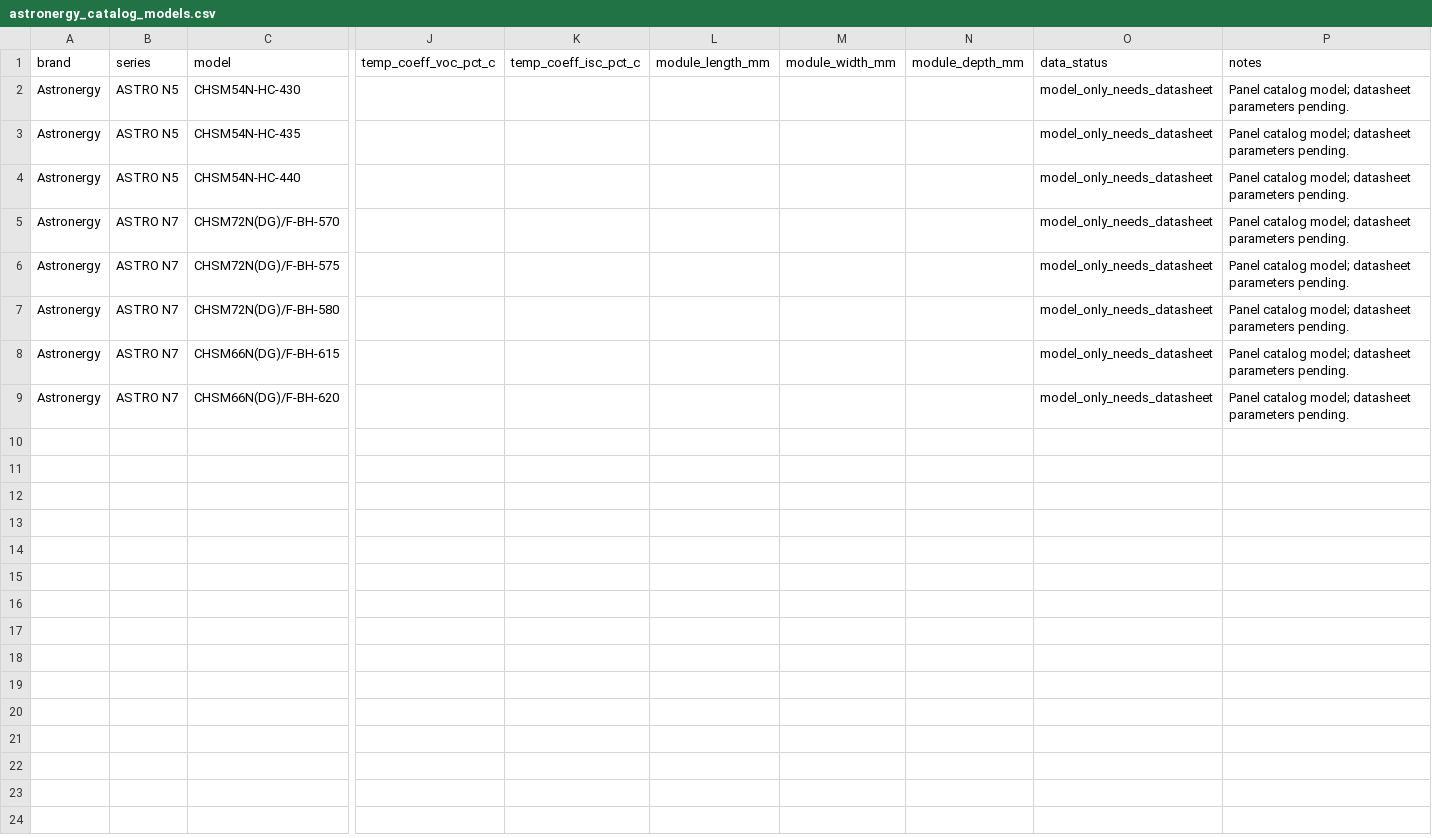
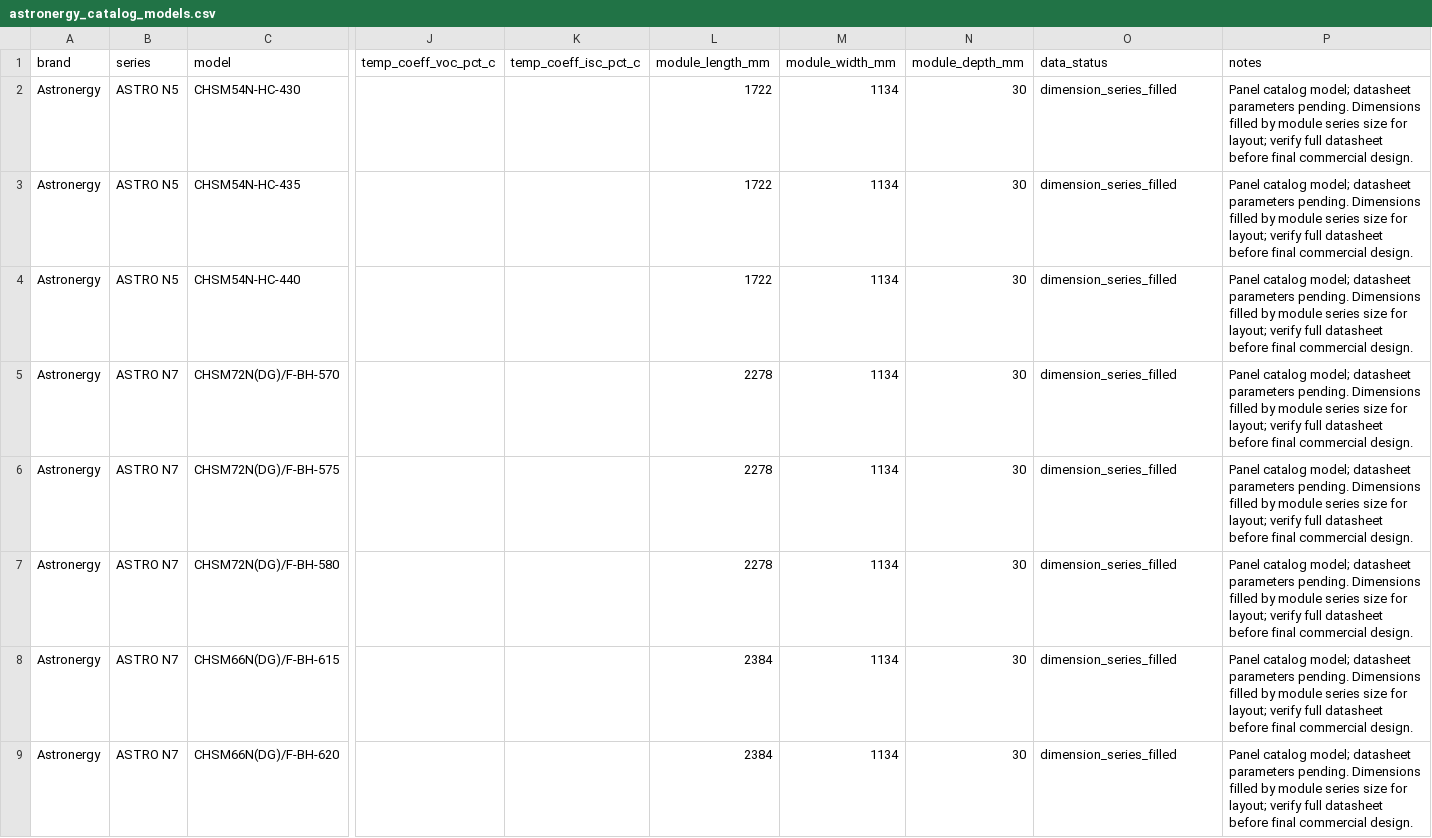
Before and after one commit to sharahmatov-cmd/Line-Energy-Solar-Designer, a CSV file: Database/Panels/astronergy_catalog_models.csv, drawn as a sheet; only a part is shown, gaps mark what is left out; the diff names each change by its address in the sheet, - before the commit and + after, or states it on an @@ line.

```diff
--- a/Database/Panels/astronergy_catalog_models.csv
+++ b/Database/Panels/astronergy_catalog_models.csv
-L2:L4 (module_length_mm): (empty)
+L2:L4 (module_length_mm): 1722
-M2:M9 (module_width_mm): (empty)
+M2:M9 (module_width_mm): 1134
-N2:N9 (module_depth_mm): (empty)
+N2:N9 (module_depth_mm): 30
-O2:O9 (data_status): model_only_needs_datasheet
+O2:O9 (data_status): dimension_series_filled
-P2:P9 (notes): …parameters pending.
+P2:P9 (notes): …parameters pending. Dimensions filled by module series size for layout; verify full datasheet before final commercial design.
-L5:L7 (module_length_mm): (empty)
+L5:L7 (module_length_mm): 2278
-L8:L9 (module_length_mm): (empty)
+L8:L9 (module_length_mm): 2384
```
Also changed, not shown: Database/Panels/ja_solar_catalog_models.csv, Database/Panels/jinko_catalog_models.csv, 5 other files.
